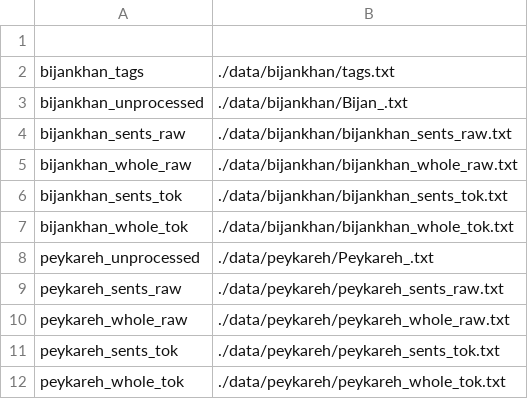
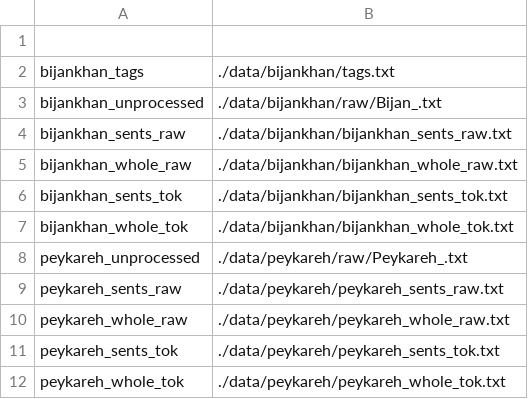
Before and after one commit to MatinEbrahimkhani/PerSpaCor, a CSV file: data/filenames.csv, drawn as a sheet.

```diff
--- a/data/filenames.csv
+++ b/data/filenames.csv
@@ -2,3 +2,3 @@
 bijankhan_tags,./data/bijankhan/tags.txt
-bijankhan_unprocessed,./data/bijankhan/Bijan_.txt
+bijankhan_unprocessed,./data/bijankhan/raw/Bijan_.txt
 bijankhan_sents_raw,./data/bijankhan/bijankhan_sents_raw.txt
@@ -7,3 +7,3 @@ bijankhan_sents_tok,./data/bijankhan/bijankhan_sents_tok.txt
 bijankhan_whole_tok,./data/bijankhan/bijankhan_whole_tok.txt
-peykareh_unprocessed,./data/peykareh/Peykareh_.txt
+peykareh_unprocessed,./data/peykareh/raw/Peykareh_.txt
 peykareh_sents_raw,./data/peykareh/peykareh_sents_raw.txt
```
Also changed, not shown: 8 other files.
